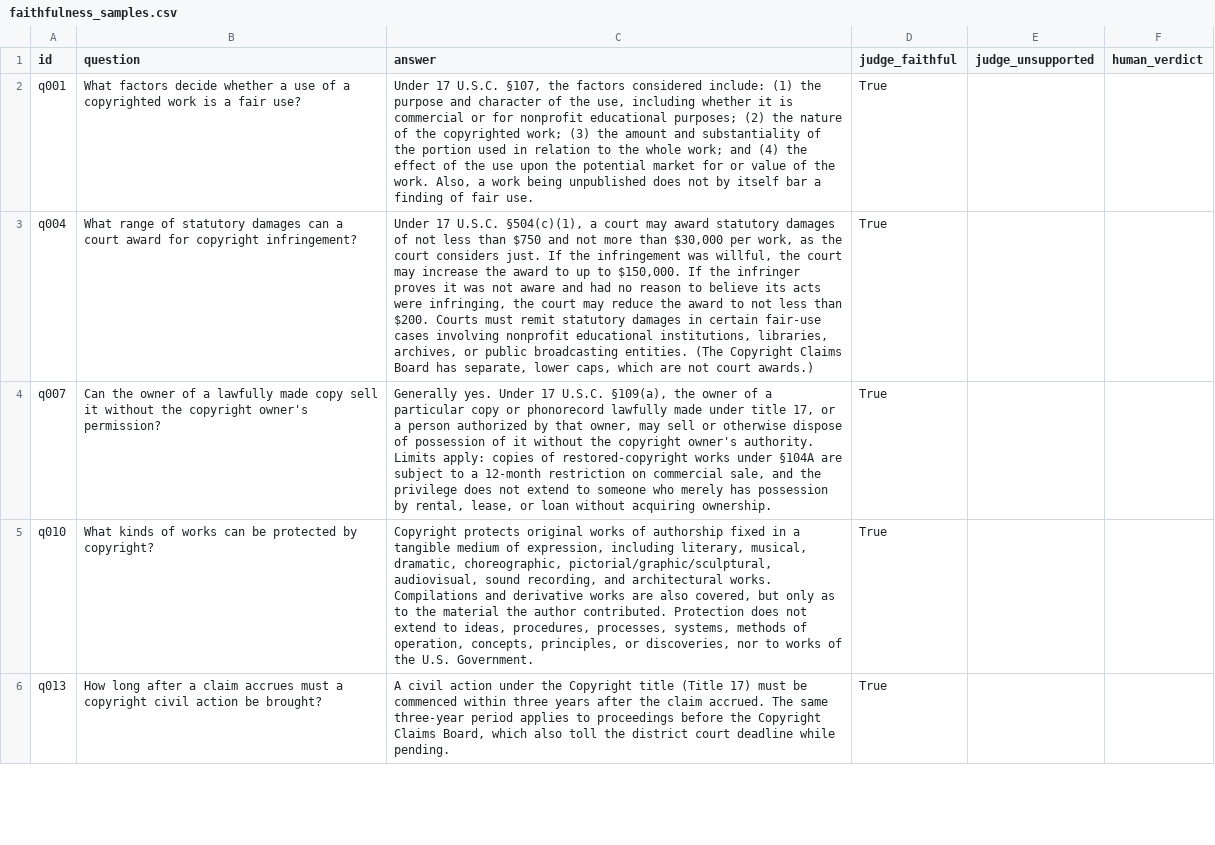
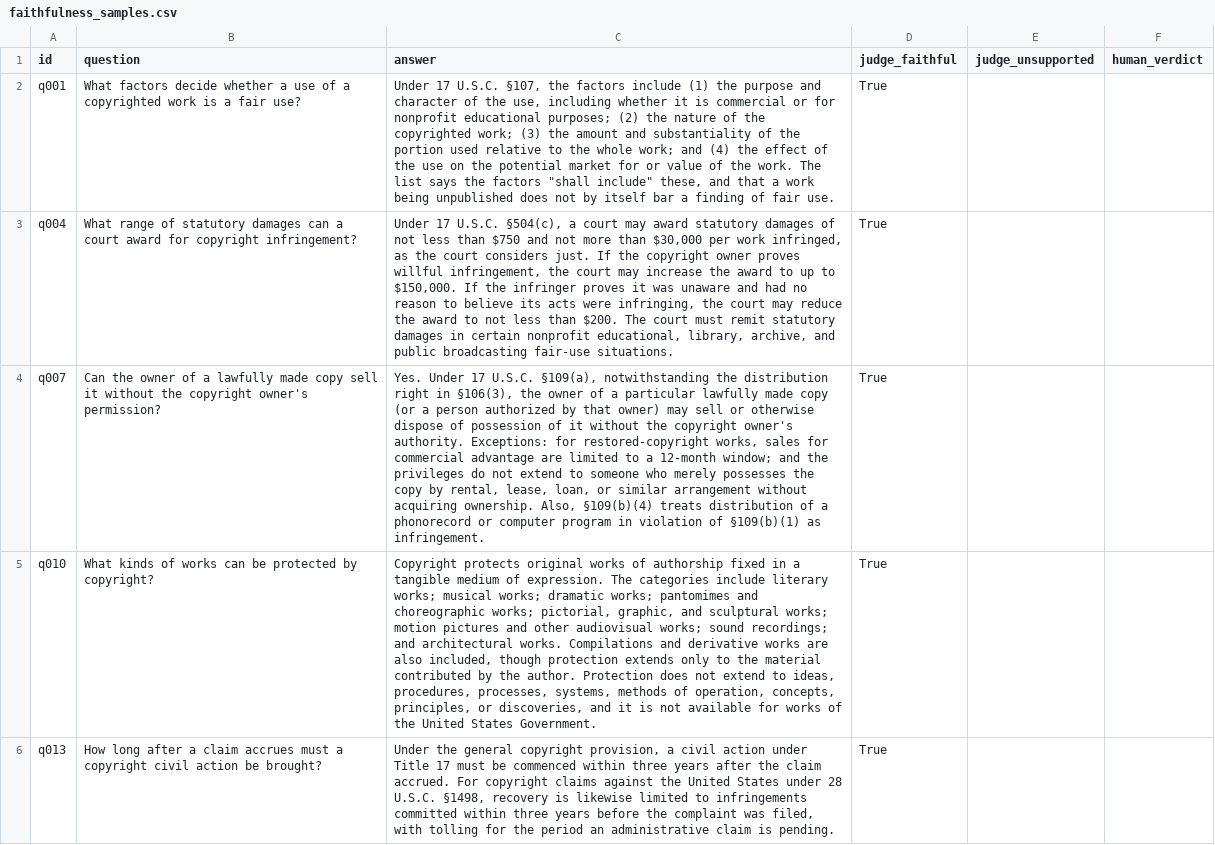
Before and after one commit to AryanvGupta/lexlens, a CSV file: evals/results/faithfulness_samples.csv, drawn as a sheet; only a part is shown; the diff covers the shown part only; the diff names each change by its address in the sheet, - before the commit and + after, or states it on an @@ line.

```diff
--- a/evals/results/faithfulness_samples.csv
+++ b/evals/results/faithfulness_samples.csv
-C2 (answer): …the factors considered include: (1) the purpose and character of the use, including whether it is commercial or for nonprofit educational purposes; (2) the nature of the copyrighted work; (3) the amount and substantiality of the portion used in relation to the whole work; and (4) the effect of the use upon the potential market for or value of the work. Also, a work…
+C2 (answer): …the factors include (1) the purpose and character of the use, including whether it is commercial or for nonprofit educational purposes; (2) the nature of the copyrighted work; (3) the amount and substantiality of the portion used relative to the whole work; and (4) the effect of the use on the potential market for or value of the work. The list says the factors "shall include" these, and that a work…
-C3 (answer): …17 U.S.C. §504(c)(1), a court may award statutory damages of not less than $750 and not more than $30,000 per work, as the court considers just. If the infringement was willful, the court may increase the award to up to $150,000. If the infringer proves it was not aware and had no reason to believe its acts were infringing, the court may reduce the award to not less than $200. Courts must remit statutory damages in certain fair-use cases involving nonprofit educational institutions, libraries, archives, or public broadcasting entities. (The Copyright Claims Board has separate, lower caps, which are not court awards.)
+C3 (answer): …17 U.S.C. §504(c), a court may award statutory damages of not less than $750 and not more than $30,000 per work infringed, as the court considers just. If the copyright owner proves willful infringement, the court may increase the award to up to $150,000. If the infringer proves it was unaware and had no reason to believe its acts were infringing, the court may reduce the award to not less than $200. The court must remit statutory damages in certain nonprofit educational, library, archive, and public broadcasting fair-use situations.
-C4 (answer): Generally yes. Under 17 U.S.C. §109(a), the owner of a particular copy or phonorecord lawfully made under title 17, or a person authorized by that owner, may sell or otherwise dispose of possession of it without the copyright owner's authority. Limits apply: copies of restored-copyright works under §104A are subject to a 12-month restriction on commercial sale, and the privilege does not extend to someone who merely has possession by rental, lease, or loan without acquiring ownership.
+C4 (answer): Yes. Under 17 U.S.C. §109(a), notwithstanding the distribution right in §106(3), the owner of a particular lawfully made copy (or a person authorized by that owner) may sell or otherwise dispose of possession of it without the copyright owner's authority. Exceptions: for restored-copyright works, sales for commercial advantage are limited to a 12-month window; and the privileges do not extend to someone who merely possesses the copy by rental, lease, loan, or similar arrangement without acquiring ownership. Also, §109(b)(4) treats distribution of a phonorecord or computer program in violation of §109(b)(1) as infringement.
-C5 (answer): …medium of expression, including literary, musical, dramatic, choreographic, pictorial/graphic/sculptural, audiovisual, sound recording, and architectural works. Compilations and derivative works are also covered, but only as to the material the author contributed. Protection does not extend to ideas, procedures, processes, systems, methods of operation, concepts, principles, or discoveries, nor to works of the U.S. Government.
+C5 (answer): …medium of expression. The categories include literary works; musical works; dramatic works; pantomimes and choreographic works; pictorial, graphic, and sculptural works; motion pictures and other audiovisual works; sound recordings; and architectural works. Compilations and derivative works are also included, though protection extends only to the material contributed by the author. Protection does not extend to ideas, procedures, processes, systems, methods of operation, concepts, principles, or discoveries, and it is not available for works of the United States Government.
-C6 (answer): A civil action under the Copyright title (Title 17) must be commenced within three years after the claim accrued. The same three-year period applies to proceedings before the Copyright Claims Board, which also toll the district court deadline while pending.
+C6 (answer): Under the general copyright provision, a civil action under Title 17 must be commenced within three years after the claim accrued. For copyright claims against the United States under 28 U.S.C. §1498, recovery is likewise limited to infringements committed within three years before the complaint was filed, with tolling for the period an administrative claim is pending.
```
Also changed, not shown: 4 added rows, 3 removed rows and 9 edited cells elsewhere in this file, 15 other files.
